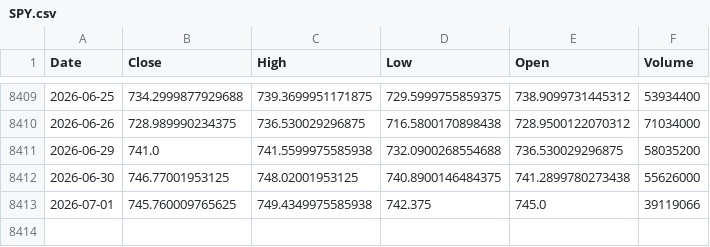
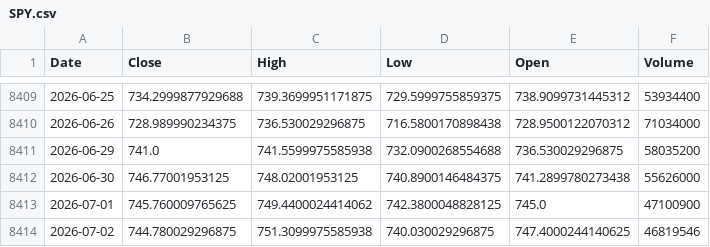
Before and after one commit to kittycapital/vix-spy, a CSV file: data/SPY.csv, drawn as a sheet; only a part is shown, gaps mark what is left out.

```diff
--- a/data/SPY.csv
+++ b/data/SPY.csv
@@ -8412,2 +8412,3 @@ Date,Close,High,Low,Open,Volume
 2026-06-30,746.77001953125,748.02001953125,740.8900146484375,741.2899780273438,55626000
-2026-07-01,745.760009765625,749.4349975585938,742.375,745.0,39119066
+2026-07-01,745.760009765625,749.4400024414062,742.3800048828125,745.0,47100900
+2026-07-02,744.780029296875,751.3099975585938,740.030029296875,747.4000244140625,46819546
```
Also changed, not shown: data/VIX.csv.
